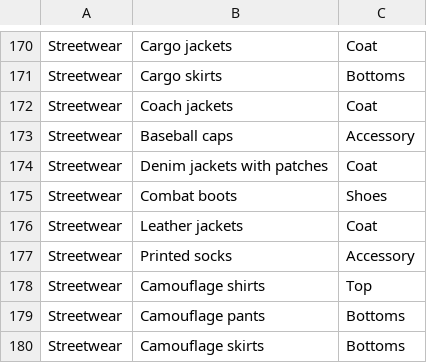
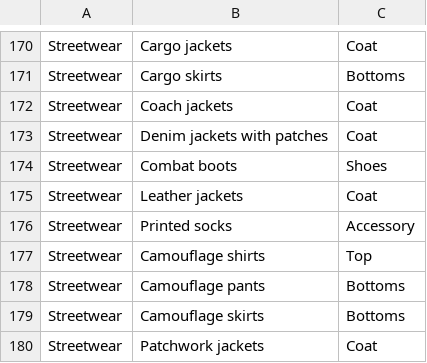
Before and after one commit to Mia703/Becca-Fashion-Chatbot-Repo, a CSV file: main folder/resources/Styles.csv, drawn as a sheet; only a part is shown, gaps mark what is left out; the shorter side is filled out with more unchanged rows; the diff names each change by its address in the sheet, - before the commit and + after, or states it on an @@ line.

Commit message:
Update Styles.csv

```diff
--- a/main folder/resources/Styles.csv
+++ b/main folder/resources/Styles.csv
-row 173: Streetwear | Baseball caps | Accessory
```
